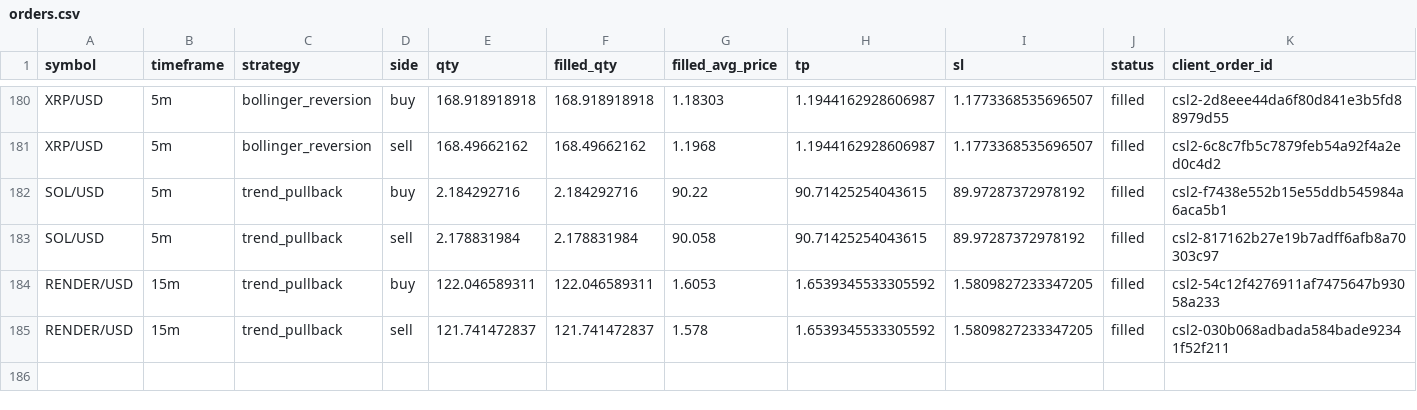
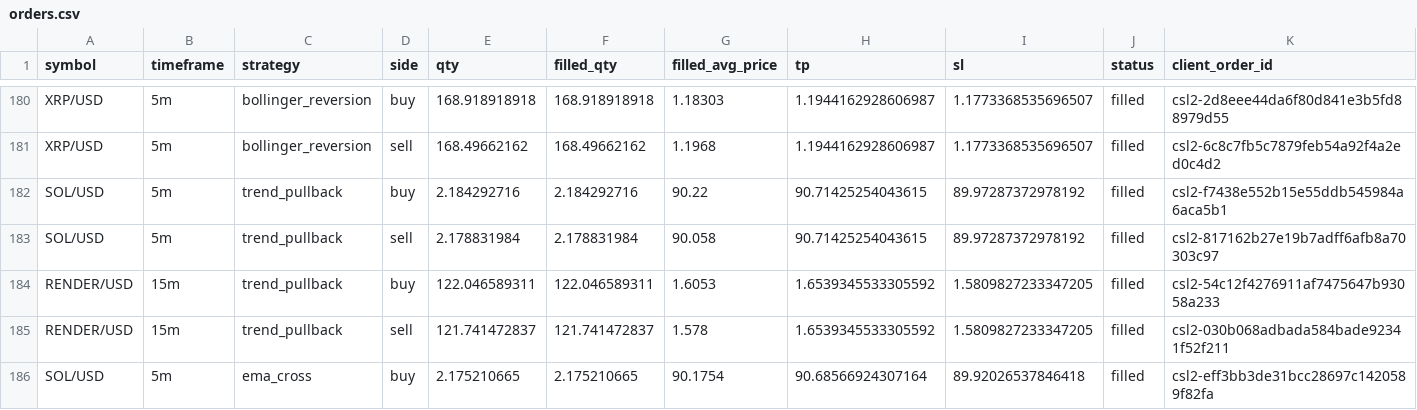
Before and after one commit to Rand0mUs3r-afk/CryptoStrategyLab, a CSV file: orders.csv, drawn as a sheet; only a part is shown, gaps mark what is left out; rows hold the shown columns only; the diff names each change by its address in the sheet, - before the commit and + after, or states it on an @@ line.

```diff
--- a/orders.csv
+++ b/orders.csv
+row 186: SOL/USD | 5m | ema_cross | buy | 2.175210665 | 2.175210665 | 90.1754 | 90.68566924307164 | 89.92026537846418 | filled | csl2-eff3bb3de31bcc28697c1420589f82fa
```
Also changed, not shown: open_positions.csv, reconciliation.csv, 9 other files.
